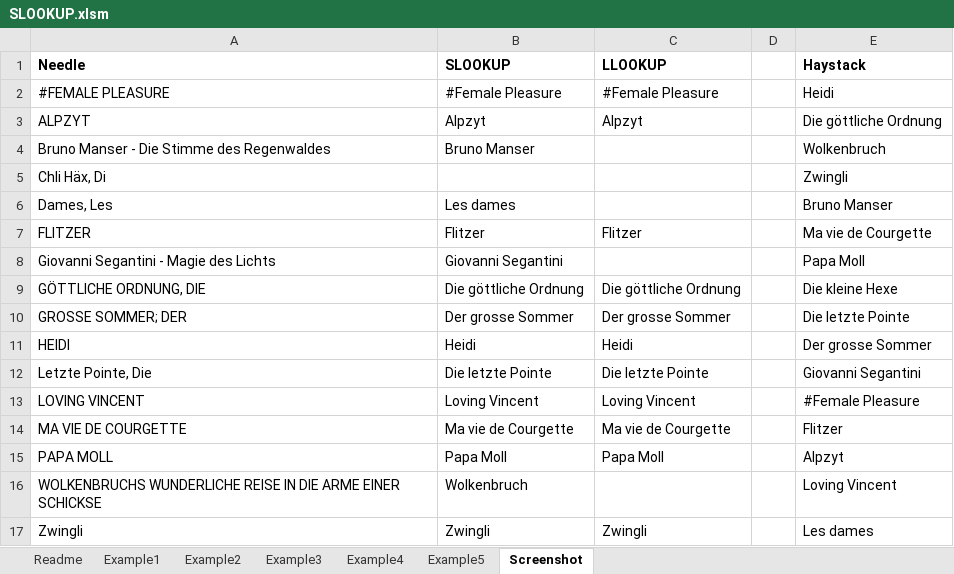
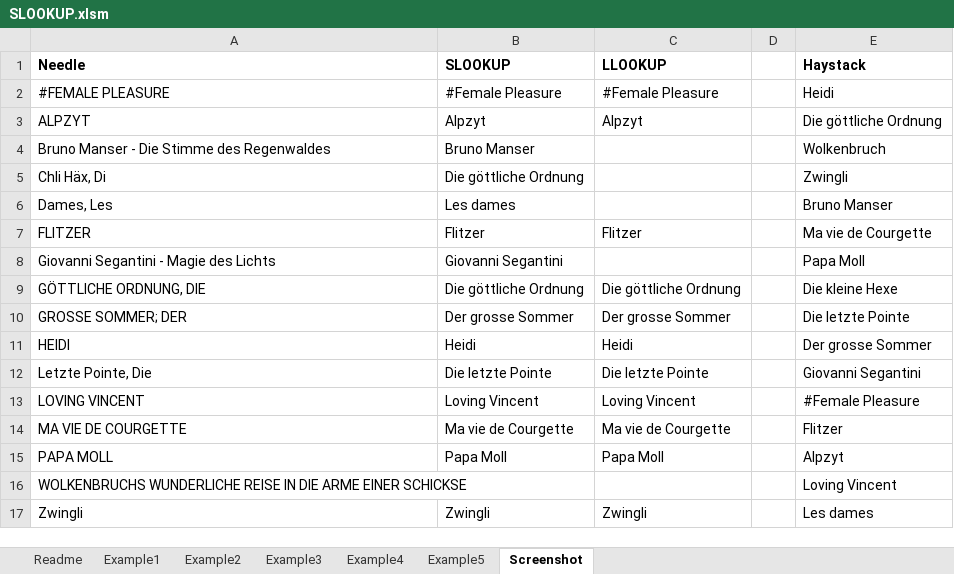
Before and after one commit to bellenuit/SLOOKUP, an Excel workbook: SLOOKUP.xlsm, sheet Screenshot, drawn as a sheet; values as stored, in another font and other column widths than the file's, no borders; the diff names each change by its address in the sheet, - before the commit and + after, or states it on an @@ line.

```diff
--- a/SLOOKUP.xlsm (sheet Screenshot)
+++ b/SLOOKUP.xlsm (sheet Screenshot)
-B5 (SLOOKUP): (empty)
+B5 (SLOOKUP): Die göttliche Ordnung
-B16 (SLOOKUP): Wolkenbruch
+B16 (SLOOKUP): (empty)
```
Also changed, not shown: sheet Example4, sheet Example1, sheet Example5, sheet Readme, sheet Example2, formulas that keep their value, 1 other file.
